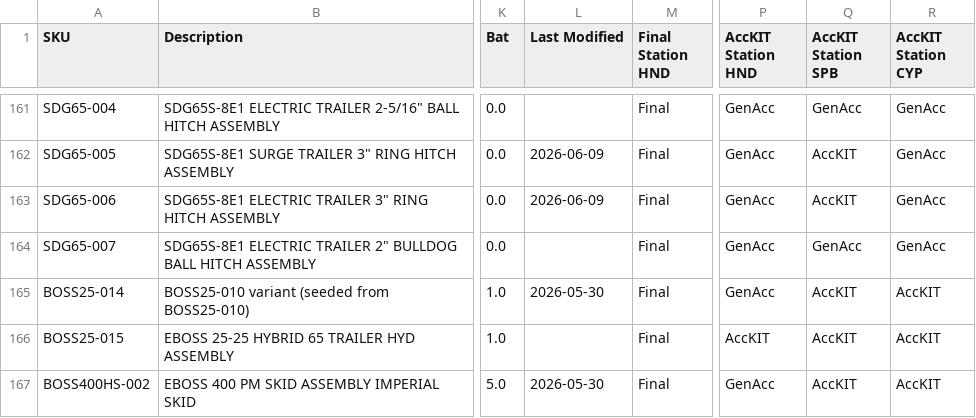
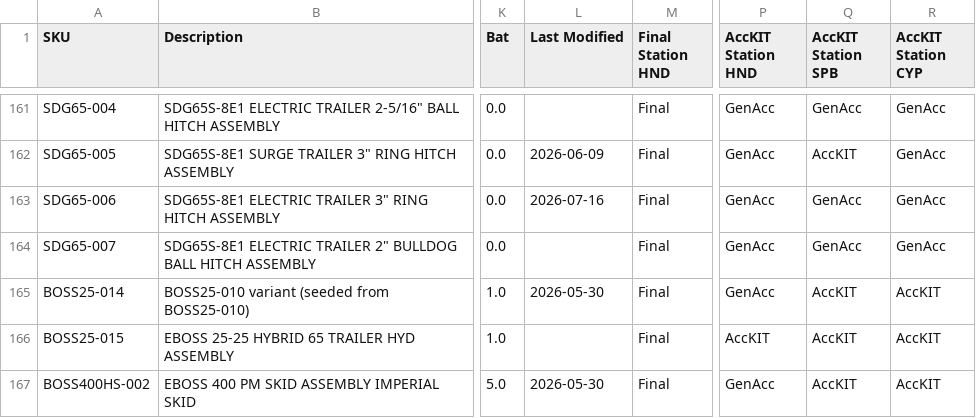
Before and after one commit to tritoan156/labor_model, a CSV file: data/machine_clean.csv, drawn as a sheet; only a part is shown, gaps mark what is left out; the diff covers the shown part only; the diff names each change by its address in the sheet, - before the commit and + after, or states it on an @@ line.

```diff
--- a/data/machine_clean.csv
+++ b/data/machine_clean.csv
-L163 (Last Modified): 2026-06-09
+L163 (Last Modified): 2026-07-16
-Q163 (AccKIT Station SPB): AccKIT
+Q163 (AccKIT Station SPB): GenAcc
```
Also changed, not shown: 55 edited cells elsewhere in this file.
